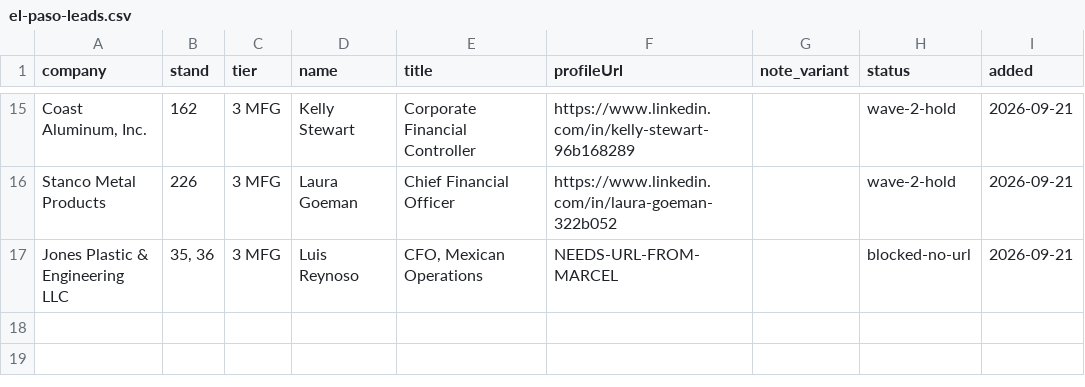
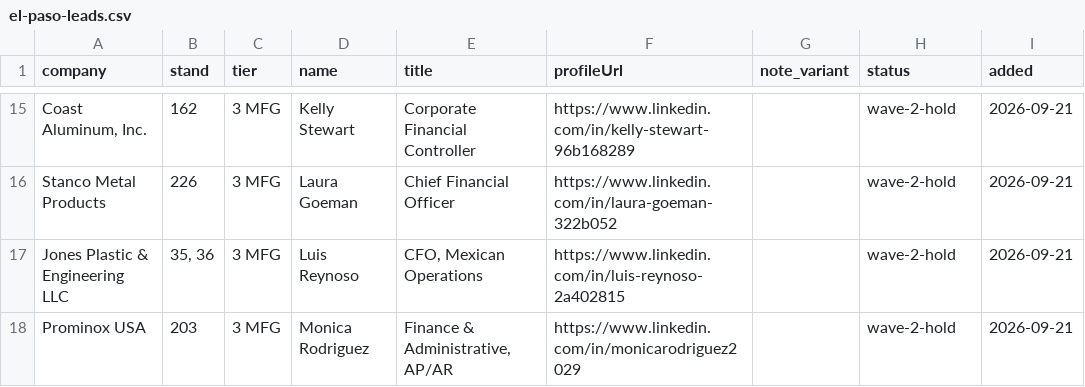
Before and after one commit to remymarcel-dot/houston-re-terminal, a CSV file: data/fx/events/el-paso-leads.csv, drawn as a sheet; only a part is shown, gaps mark what is left out; the diff names each change by its address in the sheet, - before the commit and + after, or states it on an @@ line.

```diff
--- a/data/fx/events/el-paso-leads.csv
+++ b/data/fx/events/el-paso-leads.csv
-F17 (profileUrl): NEEDS-URL-FROM-MARCEL
+F17 (profileUrl): https://www.linkedin.com/in/luis-reynoso-2a402815
-H17 (status): blocked-no-url
+H17 (status): wave-2-hold
+row 18: Prominox USA | 203 | 3 MFG | Monica Rodriguez | Finance & Administrative, AP/AR | https://www.linkedin.com/in/monicarodriguez2029 |  | wave-2-hold | 2026-09-21
```
Also changed, not shown: 1 other file.
